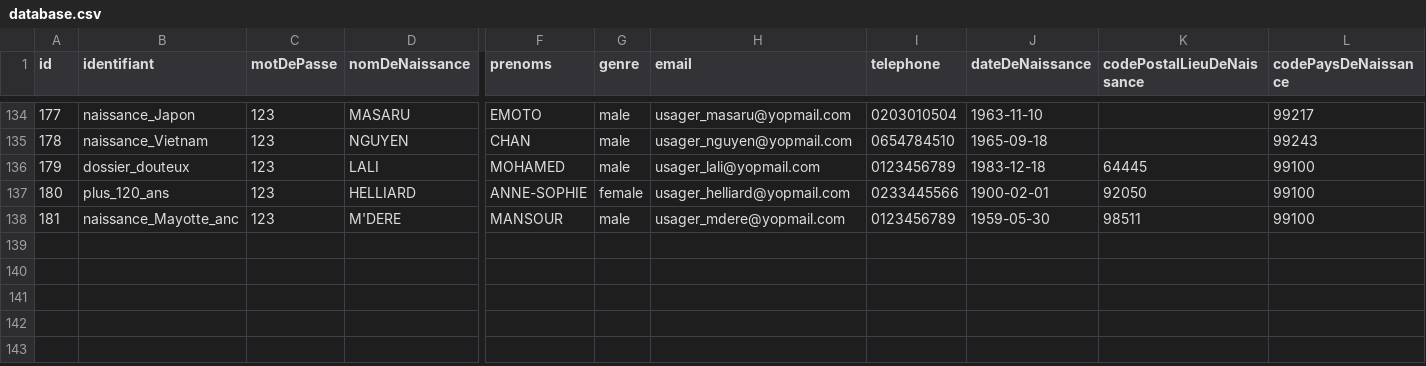
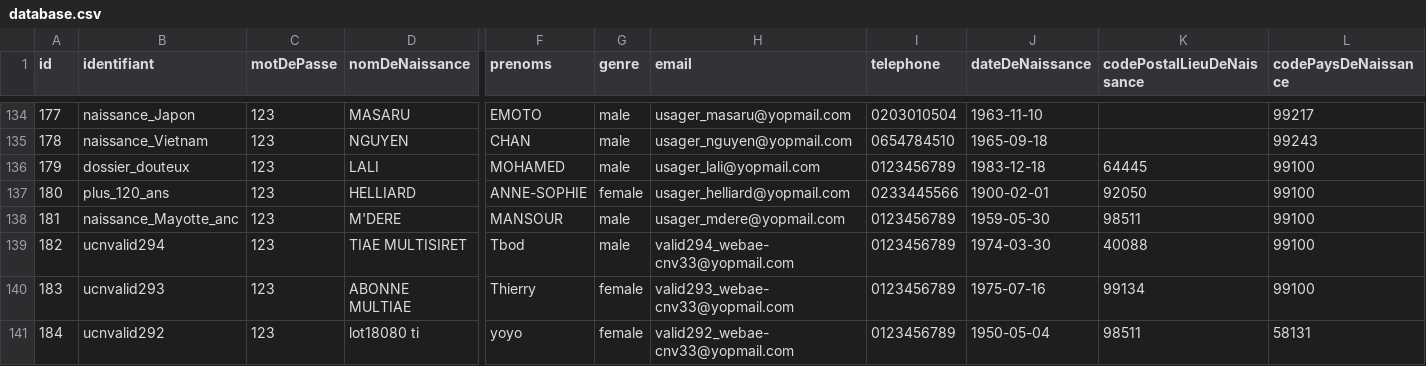
Before and after one commit to france-connect/identity-provider-example, a CSV file: database.csv, drawn as a sheet; only a part is shown, gaps mark what is left out; rows hold the shown columns only; the diff names each change by its address in the sheet, - before the commit and + after, or states it on an @@ line.

Commit message:
validation ucn
ajout de 3 cas

```diff
--- a/database.csv
+++ b/database.csv
+row 139: 182 | ucnvalid294 | 123 | TIAE MULTISIRET | Tbod | male | valid294_webae-cnv33@yopmail.com | 0123456789 | 1974-03-30 | 40088 | 99100
+row 140: 183 | ucnvalid293 | 123 | ABONNE MULTIAE | Thierry | female | valid293_webae-cnv33@yopmail.com | 0123456789 | 1975-07-16 | 99134 | 99100
+row 141: 184 | ucnvalid292 | 123 | lot18080 ti | yoyo | female | valid292_webae-cnv33@yopmail.com | 0123456789 | 1950-05-04 | 98511 | 58131
```
